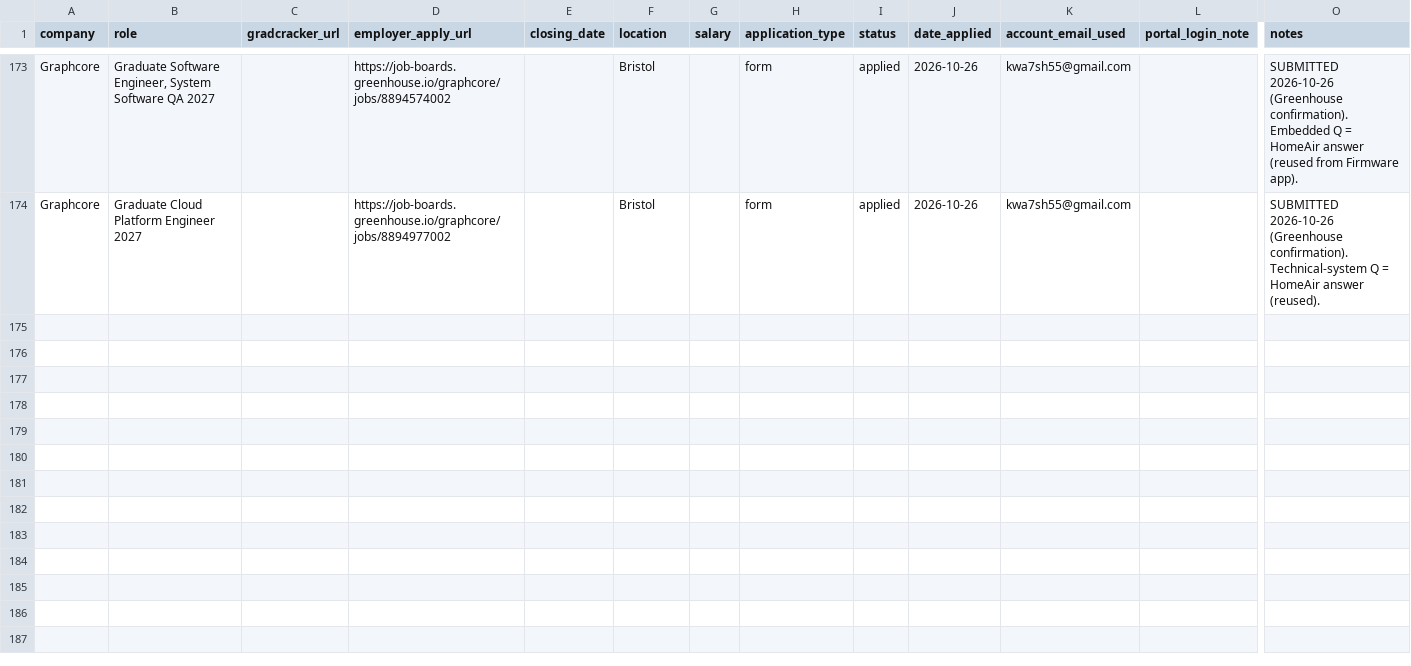
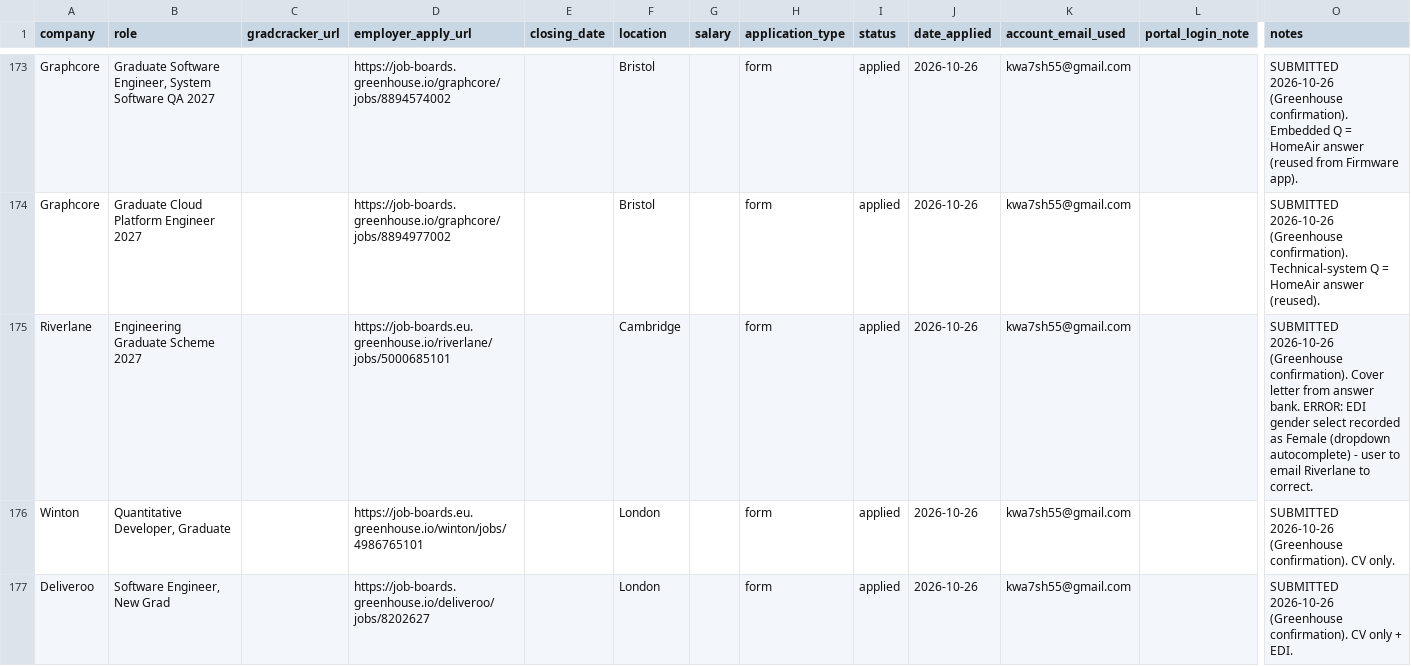
Before and after one commit to Khalid81i/myfirstrepo, a CSV file: applications/tracker.csv, drawn as a sheet; only a part is shown, gaps mark what is left out; rows hold the shown columns only; the diff names each change by its address in the sheet, - before the commit and + after, or states it on an @@ line.

```diff
--- a/applications/tracker.csv
+++ b/applications/tracker.csv
+row 175: Riverlane | Engineering Graduate Scheme 2027 |  | https://job-boards.eu.greenhouse.io/riverlane/jobs/5000685101 |  | Cambridge |  | form | applied | 2026-10-26 | kwa7sh55@gmail.com |  | SUBMITTED 2026-10-26 (Greenhouse confirmation). Cover letter from answer bank. ERROR: EDI gender select recorded as Female (dropdown autocomplete) - user to email Riverlane to correct.
+row 176: Winton | Quantitative Developer, Graduate |  | https://job-boards.eu.greenhouse.io/winton/jobs/4986765101 |  | London |  | form | applied | 2026-10-26 | kwa7sh55@gmail.com |  | SUBMITTED 2026-10-26 (Greenhouse confirmation). CV only.
+row 177: Deliveroo | Software Engineer, New Grad |  | https://job-boards.greenhouse.io/deliveroo/jobs/8202627 |  | London |  | form | applied | 2026-10-26 | kwa7sh55@gmail.com |  | SUBMITTED 2026-10-26 (Greenhouse confirmation). CV only + EDI.
```
Also changed, not shown: 2 other files.
